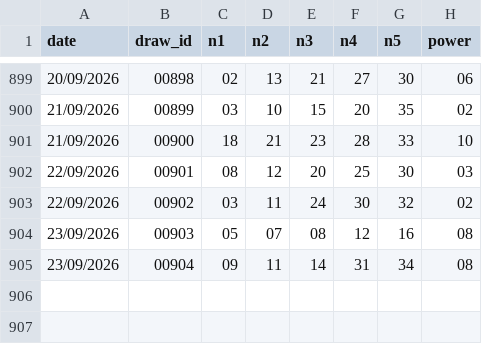
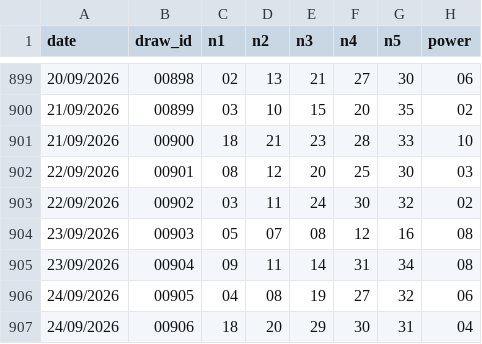
Before and after one commit to submit69/vl, a CSV file: data/vietlott_535.csv, drawn as a sheet; only a part is shown, gaps mark what is left out.

```diff
--- a/data/vietlott_535.csv
+++ b/data/vietlott_535.csv
@@ -905 +905,3 @@ date,draw_id,n1,n2,n3,n4,n5,power
 23/09/2026,00904,09,11,14,31,34,08
+24/09/2026,00905,04,08,19,27,32,06
+24/09/2026,00906,18,20,29,30,31,04
```
Also changed, not shown: 2 other files.
